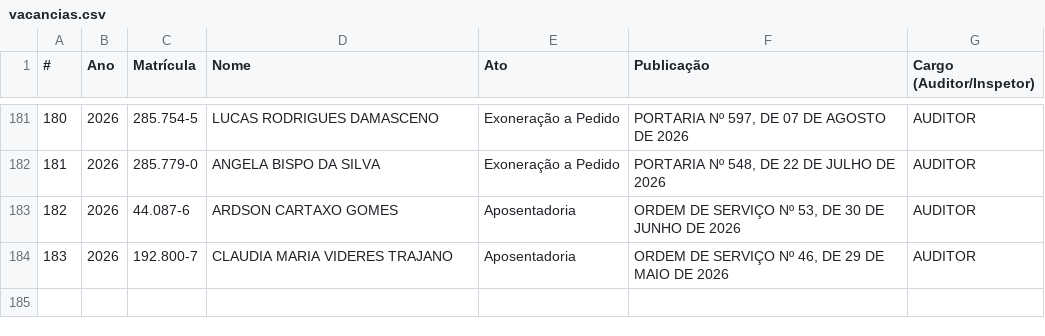
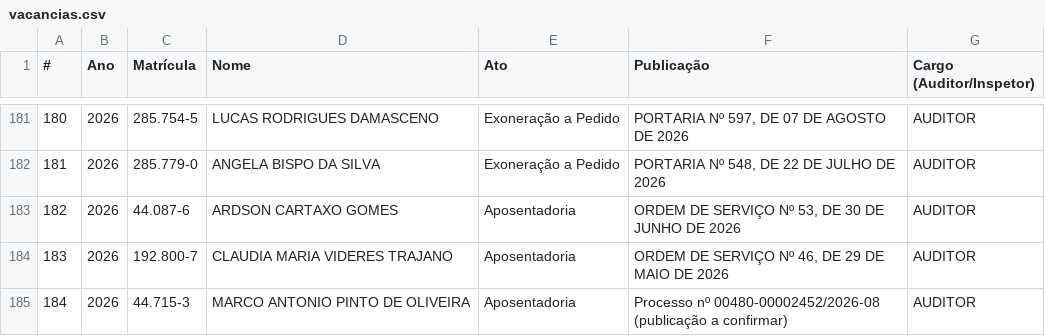
Before and after one commit to Concurso-ACI/informacoes, a CSV file: vacancias.csv, drawn as a sheet; only a part is shown, gaps mark what is left out.

```diff
--- a/vacancias.csv
+++ b/vacancias.csv
@@ -184 +184,2 @@
 183;2026;192.800-7;CLAUDIA MARIA VIDERES TRAJANO;Aposentadoria;ORDEM DE SERVIÇO Nº 46, DE 29 DE MAIO DE 2026;AUDITOR
+184;2026;44.715-3;MARCO ANTONIO PINTO DE OLIVEIRA;Aposentadoria;Processo nº 00480-00002452/2026-08 (publicação a confirmar);AUDITOR
```
Also changed, not shown: 2 other files.
